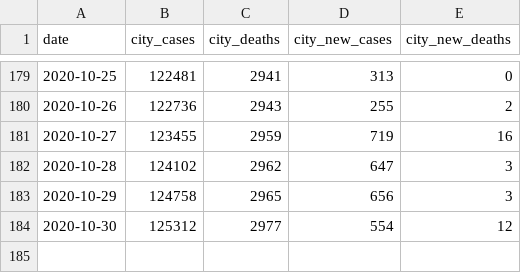
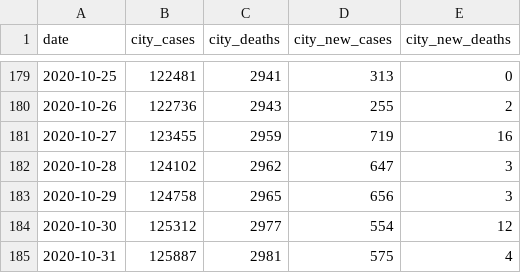
Before and after one commit to CityOfLosAngeles/covid19-indicators, a CSV file: data/city-of-la-cases.csv, drawn as a sheet; only a part is shown, gaps mark what is left out.

Commit message:
Update data

```diff
--- a/data/city-of-la-cases.csv
+++ b/data/city-of-la-cases.csv
@@ -184 +184,2 @@ date,city_cases,city_deaths,city_new_cases,city_new_deaths
 2020-10-30,125312,2977,554,12
+2020-10-31,125887,2981,575,4
```
